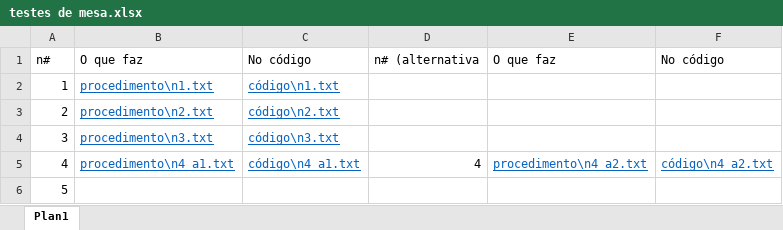
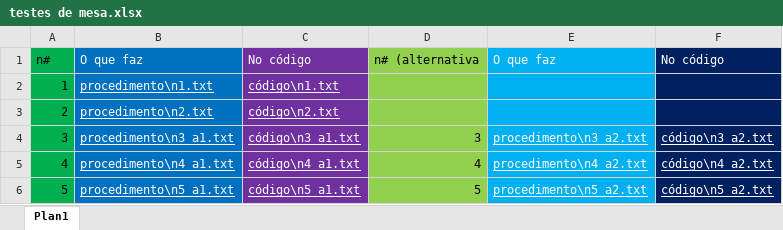
Before and after one commit to ZAATX4/EXERCICIOS, an Excel workbook: Exercicio6/teste de mesa/testes de mesa.xlsx, sheet Plan1, drawn as a sheet; values as stored, in another font and other column widths than the file's, no borders; the diff names each change by its address in the sheet, - before the commit and + after, or states it on an @@ line.

```diff
--- a/Exercicio6/teste de mesa/testes de mesa.xlsx (sheet Plan1)
+++ b/Exercicio6/teste de mesa/testes de mesa.xlsx (sheet Plan1)
-A1:A6 fill: none
+A1:A6 fill: #00B050
-B1:B6 fill: none
+B1:B6 fill: #0070C0
-B1:C1 text colour: black
+B1:C1 text colour: #FFFFFF
-C1:C6 fill: none
+C1:C6 fill: #7030A0
-D1:D6 fill: none
+D1:D6 fill: #92D050
-E1:E6 fill: none
+E1:E6 fill: #00B0F0
-E1:F1 text colour: black
+E1:F1 text colour: #FFFFFF
-F1:F6 fill: none
+F1:F6 fill: #002060
-B2:C5 text colour: #0563C1
+B2:C5 text colour: #FFFFFF
-B4: procedimento\n3.txt
+B4: procedimento\n3 a1.txt
-C4: código\n3.txt
+C4: código\n3 a1.txt
-D4: (empty)
+D4: 3
-E4: (empty)
+E4: procedimento\n3 a2.txt
-F4: (empty)
+F4: código\n3 a2.txt
-E5:F5 text colour: #0563C1
+E5:F5 text colour: #FFFFFF
-B6: (empty)
+B6: procedimento\n5 a1.txt
-C6: (empty)
+C6: código\n5 a1.txt
-D6: (empty)
+D6: 5
-E6: (empty)
+E6: procedimento\n5 a2.txt
-F6: (empty)
+F6: código\n5 a2.txt
```
Also changed, not shown: 33 other files.
